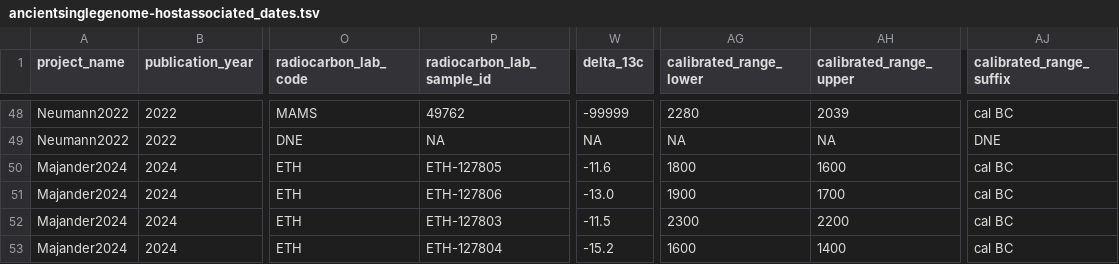
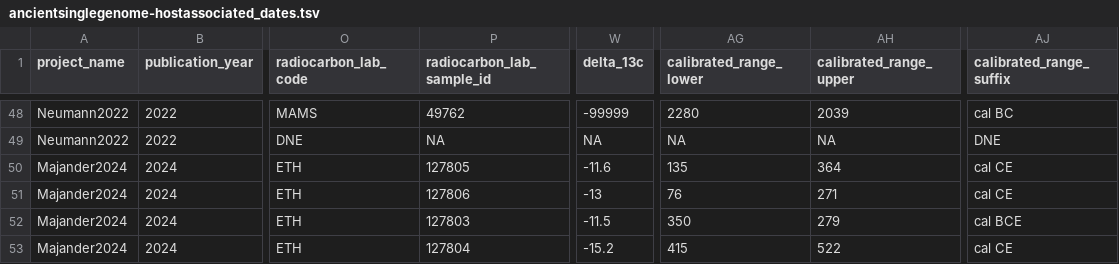
Before and after one commit to SPAAM-community/AncientMetagenomeDir, a TSV file: ancientsinglegenome-hostassociated/dates/ancientsinglegenome-hostassociated_dates.tsv, drawn as a sheet; only a part is shown, gaps mark what is left out; the diff names each change by its address in the sheet, - before the commit and + after, or states it on an @@ line.

Commit message:
Update ancientsinglegenome-hostassociated_dates.tsv

```diff
--- a/ancientsinglegenome-hostassociated/dates/ancientsinglegenome-hostassociated_dates.tsv
+++ b/ancientsinglegenome-hostassociated/dates/ancientsinglegenome-hostassociated_dates.tsv
-P50 (radiocarbon_lab_sample_id): ETH-127805
+P50 (radiocarbon_lab_sample_id): 127805
-AG50 (calibrated_range_lower): 1800
+AG50 (calibrated_range_lower): 135
-AH50 (calibrated_range_upper): 1600
+AH50 (calibrated_range_upper): 364
-AJ50:AJ51 (calibrated_range_suffix): cal BC
+AJ50:AJ51 (calibrated_range_suffix): cal CE
-P51 (radiocarbon_lab_sample_id): ETH-127806
+P51 (radiocarbon_lab_sample_id): 127806
-W51 (delta_13c): -13.0
+W51 (delta_13c): -13
-AG51 (calibrated_range_lower): 1900
+AG51 (calibrated_range_lower): 76
-AH51 (calibrated_range_upper): 1700
+AH51 (calibrated_range_upper): 271
-P52 (radiocarbon_lab_sample_id): ETH-127803
+P52 (radiocarbon_lab_sample_id): 127803
-AG52 (calibrated_range_lower): 2300
+AG52 (calibrated_range_lower): 350
-AH52 (calibrated_range_upper): 2200
+AH52 (calibrated_range_upper): 279
-AJ52 (calibrated_range_suffix): cal BC
+AJ52 (calibrated_range_suffix): cal BCE
-P53 (radiocarbon_lab_sample_id): ETH-127804
+P53 (radiocarbon_lab_sample_id): 127804
-AG53 (calibrated_range_lower): 1600
+AG53 (calibrated_range_lower): 415
-AH53 (calibrated_range_upper): 1400
+AH53 (calibrated_range_upper): 522
-AJ53 (calibrated_range_suffix): cal BC
+AJ53 (calibrated_range_suffix): cal CE
```
